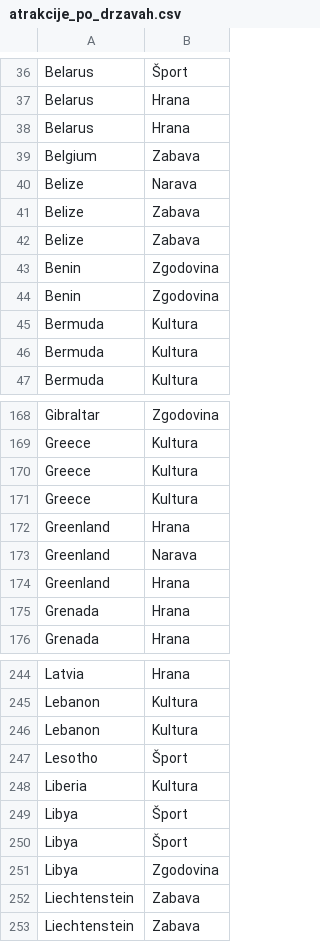
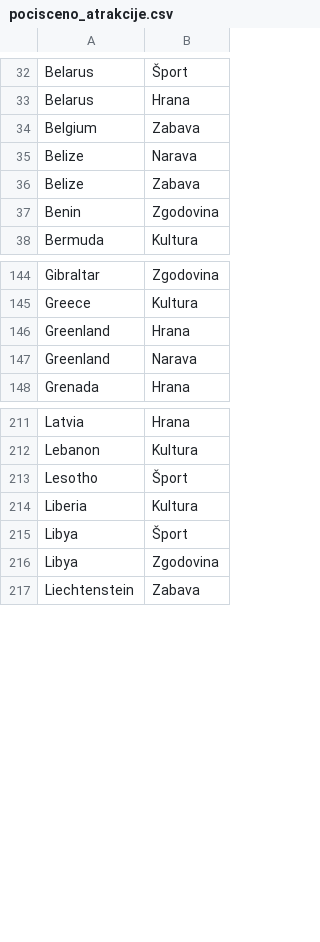
Before and after one commit to ZaloznikV/OPB-Turisticna_agencija, a CSV file: podatki/pocisceno_atrakcije.csv (was atrakcije_po_drzavah.csv), drawn as a sheet; only a part is shown, gaps mark what is left out; the diff covers the shown part only; the diff names each change by its address in the sheet, - before the commit and + after, or states it on an @@ line.

Commit message:
Ustvaril še preostale csv datoteke s podatki

```diff
--- a/atrakcije_po_drzavah.csv
+++ b/podatki/pocisceno_atrakcije.csv
-row 38: Belarus | Hrana
-row 42: Belize | Zabava
-row 44: Benin | Zgodovina
-row 45: Bermuda | Kultura
-row 46: Bermuda | Kultura
-row 170: Greece | Kultura
-row 171: Greece | Kultura
-row 174: Greenland | Hrana
-row 175: Grenada | Hrana
-row 246: Lebanon | Kultura
-row 250: Libya | Šport
-row 252: Liechtenstein | Zabava
```
Also changed, not shown: 47 removed rows and 8 edited cells elsewhere in this file, 10 other files.
